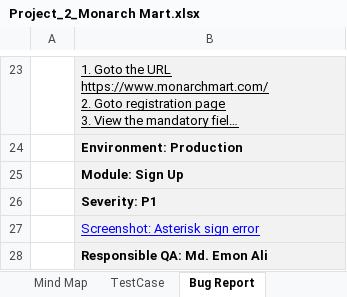
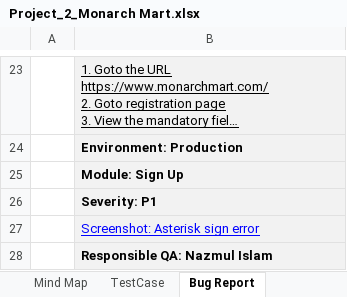
Before and after one commit to imon742/Manual_Testing-Monarch_Mart, an Excel workbook: Project_2_Monarch Mart.xlsx, sheet Bug Report, drawn as a sheet; only a part is shown, gaps mark what is left out; long unchanged cells end in …; values as stored, in another font and other column widths than the file's, no borders; the diff names each change by its address in the sheet, - before the commit and + after, or states it on an @@ line.

```diff
--- a/Project_2_Monarch Mart.xlsx (sheet Bug Report)
+++ b/Project_2_Monarch Mart.xlsx (sheet Bug Report)
-B28: Responsible QA: Md. Emon Ali
+B28: Responsible QA: Nazmul Islam
```
Also changed, not shown: sheet TestCase, sheet Test Report, charts or pictures, 3 other files.
